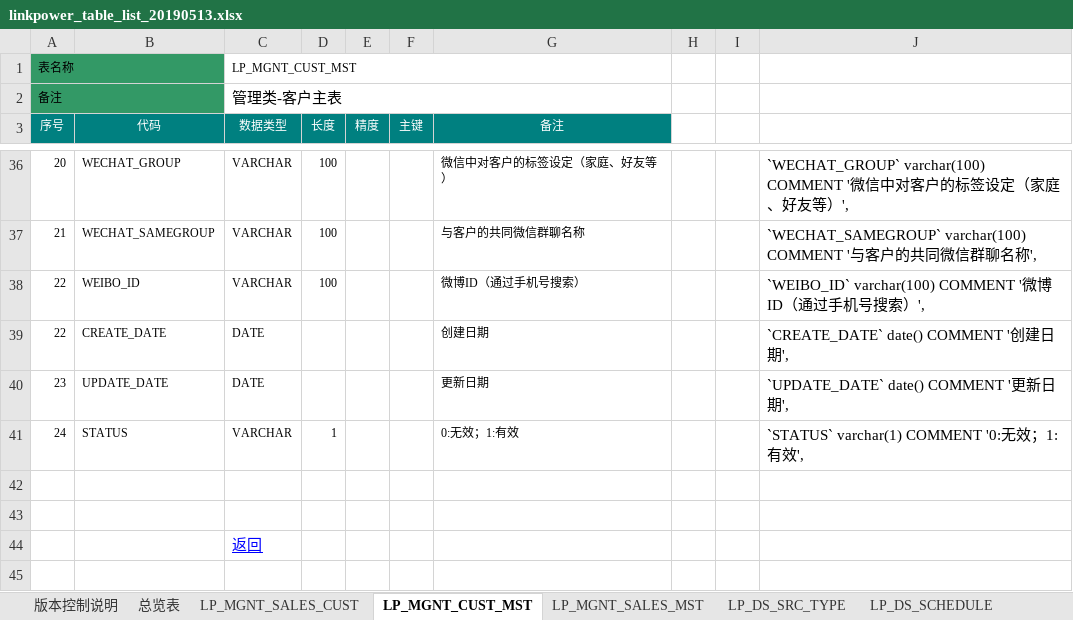
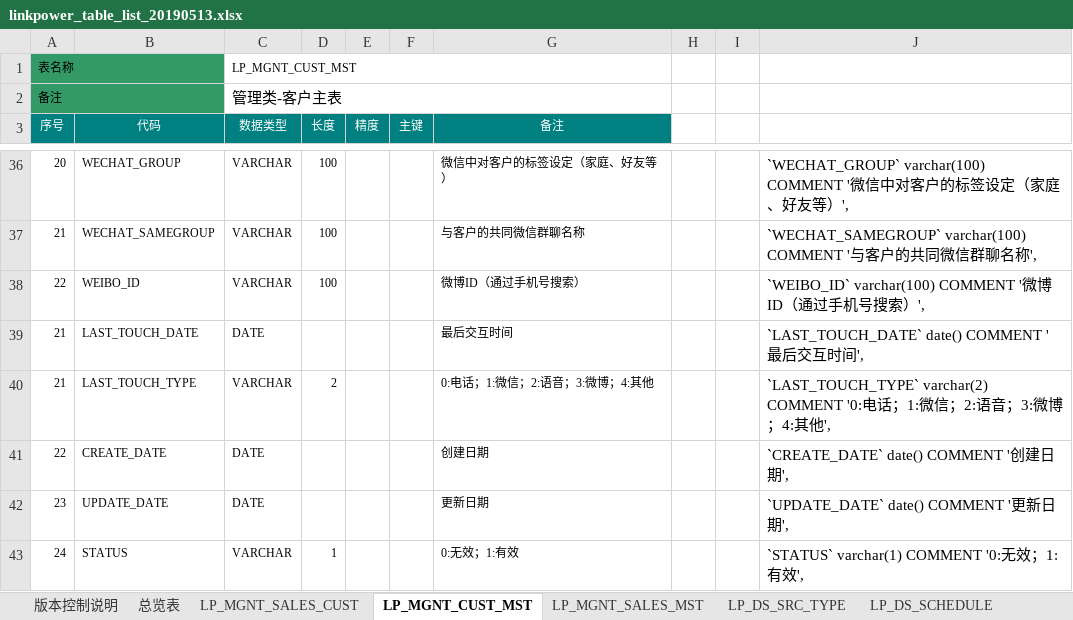
Before and after one commit to HBoy2008/LBAI, an Excel workbook: document/linkpower_table_list_20190513.xlsx, sheet LP_MGNT_CUST_MST, drawn as a sheet; only a part is shown, gaps mark what is left out; the shorter side is filled out with more unchanged rows; values as stored, in another font and other column widths than the file's, no borders; the diff names each change by its address in the sheet, - before the commit and + after, or states it on an @@ line.

```diff
--- a/document/linkpower_table_list_20190513.xlsx (sheet LP_MGNT_CUST_MST)
+++ b/document/linkpower_table_list_20190513.xlsx (sheet LP_MGNT_CUST_MST)
+row 39: 21 | LAST_TOUCH_DATE | DATE |  |  |  | 最后交互时间 |  |  | `LAST_TOUCH_DATE` date() COMMENT '最后交互时间',
+row 40: 21 | LAST_TOUCH_TYPE | VARCHAR | 2 |  |  | 0:电话；1:微信；2:语音；3:微博；4:其他 |  |  | `LAST_TOUCH_TYPE` varchar(2) COMMENT '0:电话；1:微信；2:语音；3:微博；4:其他',
```
Also changed, not shown: sheet LP_ACT_SUGGEST, formulas that keep their value.
